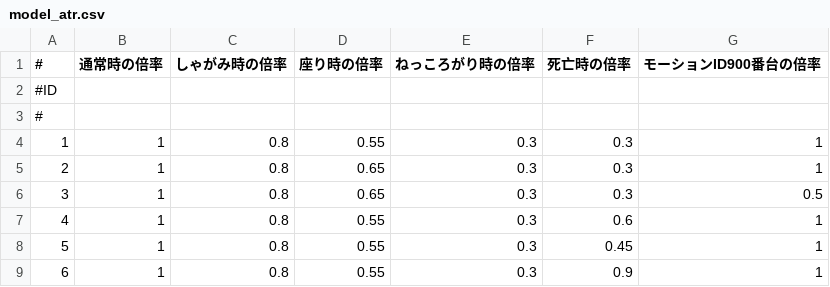
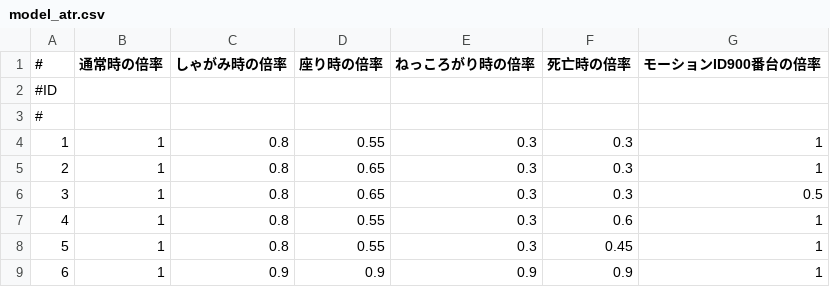
Before and after one commit to s-shiroyan/necromancy-server, a CSV file: Necromancy.Server/Client/Data/Settings/model_atr.csv, drawn as a sheet; the diff names each change by its address in the sheet, - before the commit and + after, or states it on an @@ line.

Commit message:
Replaced client seed files with UTF8 encoded JP files
Updated CSV readers to support additional file.

```diff
--- a/Necromancy.Server/Client/Data/Settings/model_atr.csv
+++ b/Necromancy.Server/Client/Data/Settings/model_atr.csv
-C9 (しゃがみ時の倍率): 0.8
+C9 (しゃがみ時の倍率): 0.9
-D9 (座り時の倍率): 0.55
+D9 (座り時の倍率): 0.9
-E9 (ねっころがり時の倍率): 0.3
+E9 (ねっころがり時の倍率): 0.9
```
Also changed, not shown: 23 other files.
